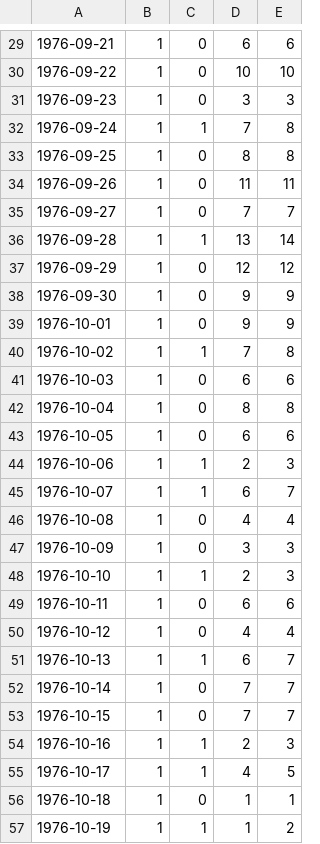
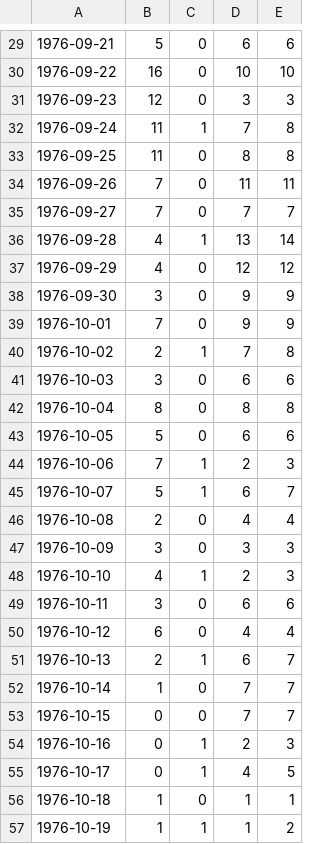
Before and after one commit to adamkucharski/ebola-cfr, a CSV file: data/ebola_1976_all_outcomes.csv, drawn as a sheet; only a part is shown, gaps mark what is left out; the diff covers the shown part only; the diff names each change by its address in the sheet, - before the commit and + after, or states it on an @@ line.

```diff
--- a/data/ebola_1976_all_outcomes.csv
+++ b/data/ebola_1976_all_outcomes.csv
-B29: 1
+B29: 5
-B30: 1
+B30: 16
-B31: 1
+B31: 12
-B32:B33: 1
+B32:B33: 11
-B34:B35: 1
+B34:B35: 7
-B36:B37: 1
+B36:B37: 4
-B38: 1
+B38: 3
-B39: 1
+B39: 7
-B40: 1
+B40: 2
-B41: 1
+B41: 3
-B42: 1
+B42: 8
-B43: 1
+B43: 5
-B44: 1
+B44: 7
-B45: 1
+B45: 5
-B46: 1
+B46: 2
-B47: 1
+B47: 3
-B48: 1
+B48: 4
-B49: 1
+B49: 3
-B50: 1
+B50: 6
-B51: 1
+B51: 2
-B53:B55: 1
+B53:B55: 0
```
Also changed, not shown: 1 added row, 1 removed row and 37 edited cells elsewhere in this file.
